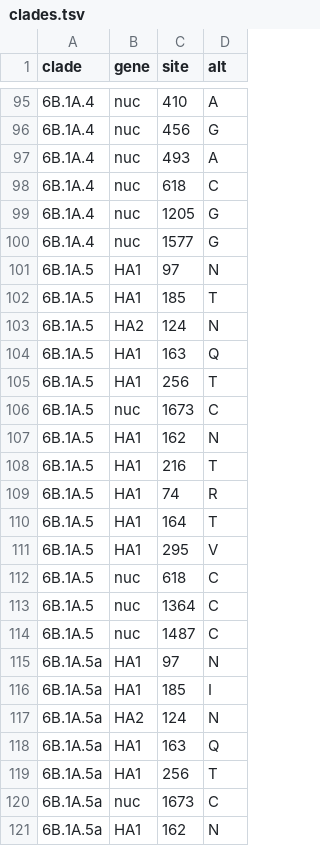
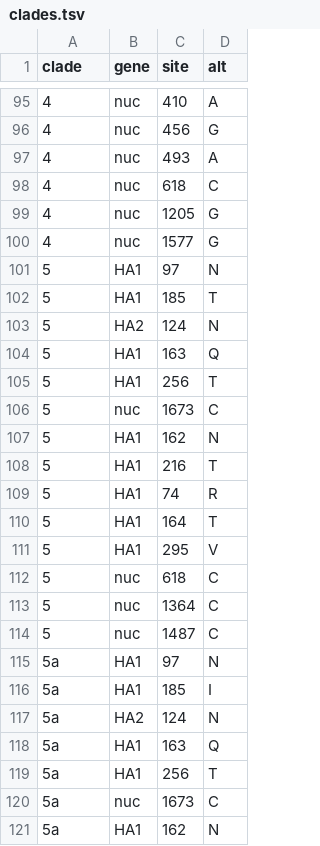
Before and after one commit to influenza-clade-nomenclature/seasonal_A-H1N1pdm_HA, a TSV file: .auto-generated/clades.tsv, drawn as a sheet; only a part is shown, gaps mark what is left out; the diff covers the shown part only.

```diff
--- a/.auto-generated/clades.tsv
+++ b/.auto-generated/clades.tsv
@@ -95,27 +95,27 @@ clade	gene	site	alt
-6B.1A.4	nuc	410	A
-6B.1A.4	nuc	456	G
-6B.1A.4	nuc	493	A
-6B.1A.4	nuc	618	C
-6B.1A.4	nuc	1205	G
-6B.1A.4	nuc	1577	G
-6B.1A.5	HA1	97	N
-6B.1A.5	HA1	185	T
-6B.1A.5	HA2	124	N
-6B.1A.5	HA1	163	Q
-6B.1A.5	HA1	256	T
-6B.1A.5	nuc	1673	C
-6B.1A.5	HA1	162	N
-6B.1A.5	HA1	216	T
-6B.1A.5	HA1	74	R
-6B.1A.5	HA1	164	T
-6B.1A.5	HA1	295	V
-6B.1A.5	nuc	618	C
-6B.1A.5	nuc	1364	C
-6B.1A.5	nuc	1487	C
-6B.1A.5a	HA1	97	N
-6B.1A.5a	HA1	185	I
-6B.1A.5a	HA2	124	N
-6B.1A.5a	HA1	163	Q
-6B.1A.5a	HA1	256	T
-6B.1A.5a	nuc	1673	C
-6B.1A.5a	HA1	162	N
+4	nuc	410	A
+4	nuc	456	G
+4	nuc	493	A
+4	nuc	618	C
+4	nuc	1205	G
+4	nuc	1577	G
+5	HA1	97	N
+5	HA1	185	T
+5	HA2	124	N
+5	HA1	163	Q
+5	HA1	256	T
+5	nuc	1673	C
+5	HA1	162	N
+5	HA1	216	T
+5	HA1	74	R
+5	HA1	164	T
+5	HA1	295	V
+5	nuc	618	C
+5	nuc	1364	C
+5	nuc	1487	C
+5a	HA1	97	N
+5a	HA1	185	I
+5a	HA2	124	N
+5a	HA1	163	Q
+5a	HA1	256	T
+5a	nuc	1673	C
+5a	HA1	162	N
```
Also changed, not shown: 134 edited cells elsewhere in this file, 1 other file.
